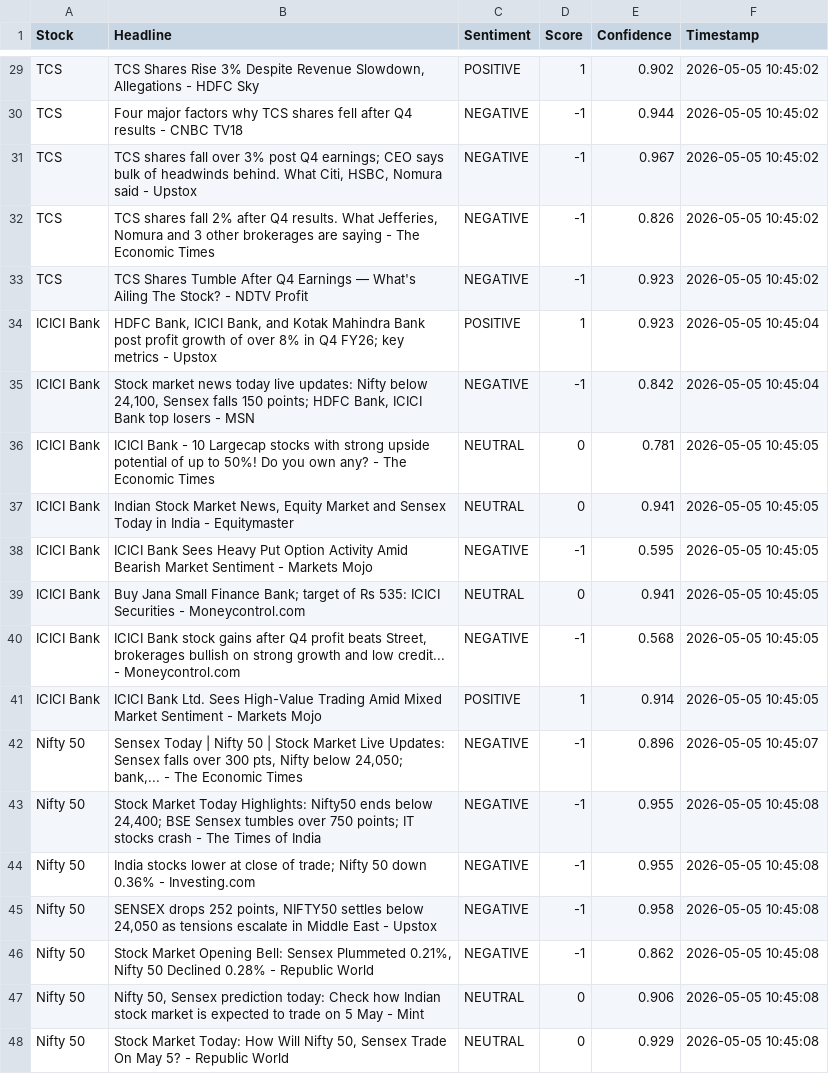
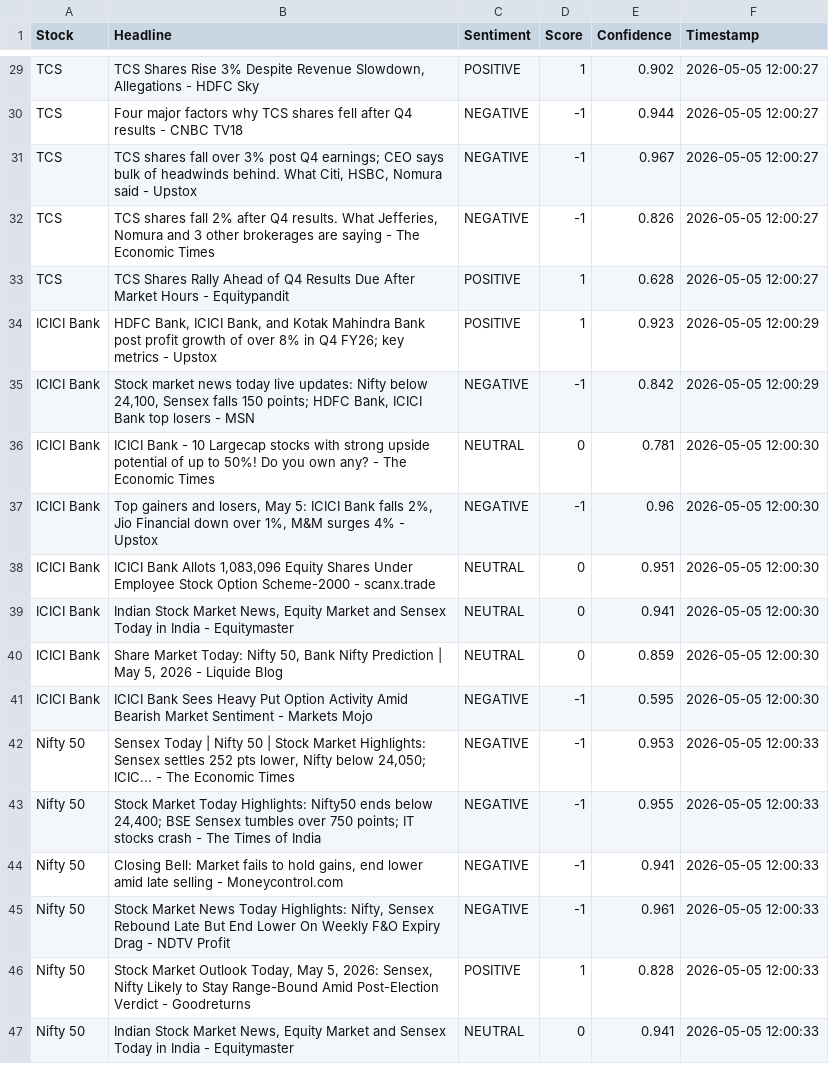
Before and after one commit to mister-raj/market-sentiment-terminal, a CSV file: market_sentiment.csv, drawn as a sheet; only a part is shown, gaps mark what is left out; removed rows and columns are numbered as before the commit, all else as after; the diff covers the shown part only; the diff names each change by its address in the sheet, - before the commit and + after, or states it on an @@ line.

```diff
--- a/market_sentiment.csv
+++ b/market_sentiment.csv
-F29:F33 (Timestamp): 2026-05-05 10:45:02
+F29:F33 (Timestamp): 2026-05-05 12:00:27
-B33 (Headline): TCS Shares Tumble After Q4 Earnings — What's Ailing The Stock? - NDTV Profit
+B33 (Headline): TCS Shares Rally Ahead of Q4 Results Due After Market Hours - Equitypandit
-C33 (Sentiment): NEGATIVE
+C33 (Sentiment): POSITIVE
-D33 (Score): -1
+D33 (Score): 1
-E33 (Confidence): 0.923
+E33 (Confidence): 0.628
-F34:F35 (Timestamp): 2026-05-05 10:45:04
+F34:F35 (Timestamp): 2026-05-05 12:00:29
-F36 (Timestamp): 2026-05-05 10:45:05
+F36 (Timestamp): 2026-05-05 12:00:30
+row 37: ICICI Bank | Top gainers and losers, May 5: ICICI Bank falls 2%, Jio Financial down over 1%, M&M surges 4% - Upstox | NEGATIVE | -1 | 0.96 | 2026-05-05 12:00:30
+row 38: ICICI Bank | ICICI Bank Allots 1,083,096 Equity Shares Under Employee Stock Option Scheme-2000 - scanx.trade | NEUTRAL | 0 | 0.951 | 2026-05-05 12:00:30
-F39 (Timestamp): 2026-05-05 10:45:05
+F39 (Timestamp): 2026-05-05 12:00:30
-row 38: ICICI Bank | ICICI Bank Sees Heavy Put Option Activity Amid Bearish Market Sentiment - Markets Mojo | NEGATIVE | -1 | 0.595 | 2026-05-05 10:45:05
-B40 (Headline): Buy Jana Small Finance Bank; target of Rs 535: ICICI Securities - Moneycontrol.com
+B40 (Headline): Share Market Today: Nifty 50, Bank Nifty Prediction | May 5, 2026 - Liquide Blog
-E40 (Confidence): 0.941
+E40 (Confidence): 0.859
-F40:F41 (Timestamp): 2026-05-05 10:45:05
+F40:F41 (Timestamp): 2026-05-05 12:00:30
-B41 (Headline): ICICI Bank stock gains after Q4 profit beats Street, brokerages bullish on strong growth and low credit... - Moneycontrol.com
+B41 (Headline): ICICI Bank Sees Heavy Put Option Activity Amid Bearish Market Sentiment - Markets Mojo
-E41 (Confidence): 0.568
+E41 (Confidence): 0.595
-row 41: ICICI Bank | ICICI Bank Ltd. Sees High-Value Trading Amid Mixed Market Sentiment - Markets Mojo | POSITIVE | 1 | 0.914 | 2026-05-05 10:45:05
-B42 (Headline): …Stock Market Live Updates: Sensex falls over 300 pts, Nifty below 24,050; bank,... - The…
+B42 (Headline): …Stock Market Highlights: Sensex settles 252 pts lower, Nifty below 24,050; ICIC... - The…
-E42 (Confidence): 0.896
+E42 (Confidence): 0.953
-F42 (Timestamp): 2026-05-05 10:45:07
+F42 (Timestamp): 2026-05-05 12:00:33
-F43:F47 (Timestamp): 2026-05-05 10:45:08
+F43:F47 (Timestamp): 2026-05-05 12:00:33
-B44 (Headline): India stocks lower at close of trade; Nifty 50 down 0.36% - Investing.com
+B44 (Headline): Closing Bell: Market fails to hold gains, end lower amid late selling - Moneycontrol.com
-E44 (Confidence): 0.955
+E44 (Confidence): 0.941
-B45 (Headline): SENSEX drops 252 points, NIFTY50 settles below 24,050 as tensions escalate in Middle East - Upstox
+B45 (Headline): Stock Market News Today Highlights: Nifty, Sensex Rebound Late But End Lower On Weekly F&O Expiry Drag - NDTV Profit
-E45 (Confidence): 0.958
+E45 (Confidence): 0.961
-B46 (Headline): Stock Market Opening Bell: Sensex Plummeted 0.21%, Nifty 50 Declined 0.28% - Republic World
+B46 (Headline): Stock Market Outlook Today, May 5, 2026: Sensex, Nifty Likely to Stay Range-Bound Amid Post-Election Verdict - Goodreturns
-C46 (Sentiment): NEGATIVE
+C46 (Sentiment): POSITIVE
-D46 (Score): -1
+D46 (Score): 1
-E46 (Confidence): 0.862
+E46 (Confidence): 0.828
-B47 (Headline): Nifty 50, Sensex prediction today: Check how Indian stock market is expected to trade on 5 May - Mint
+B47 (Headline): Indian Stock Market News, Equity Market and Sensex Today in India - Equitymaster
-E47 (Confidence): 0.906
+E47 (Confidence): 0.941
-row 48: Nifty 50 | Stock Market Today: How Will Nifty 50, Sensex Trade On May 5? - Republic World | NEUTRAL | 0 | 0.929 | 2026-05-05 10:45:08
```
Also changed, not shown: 4 added rows, 3 removed rows and 35 edited cells elsewhere in this file.
